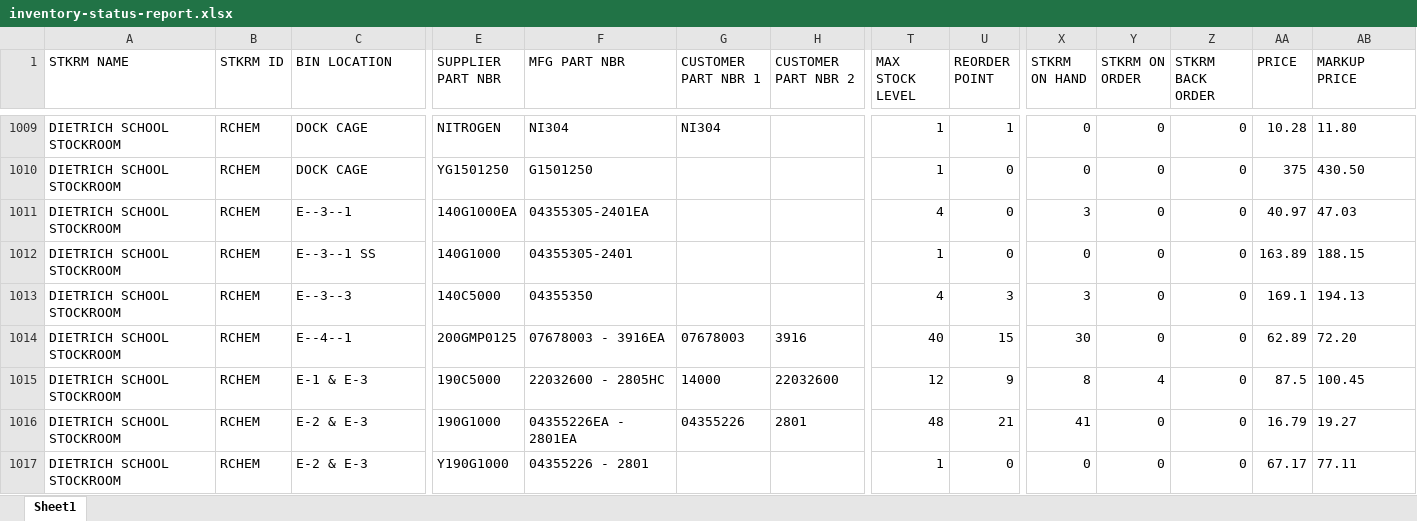
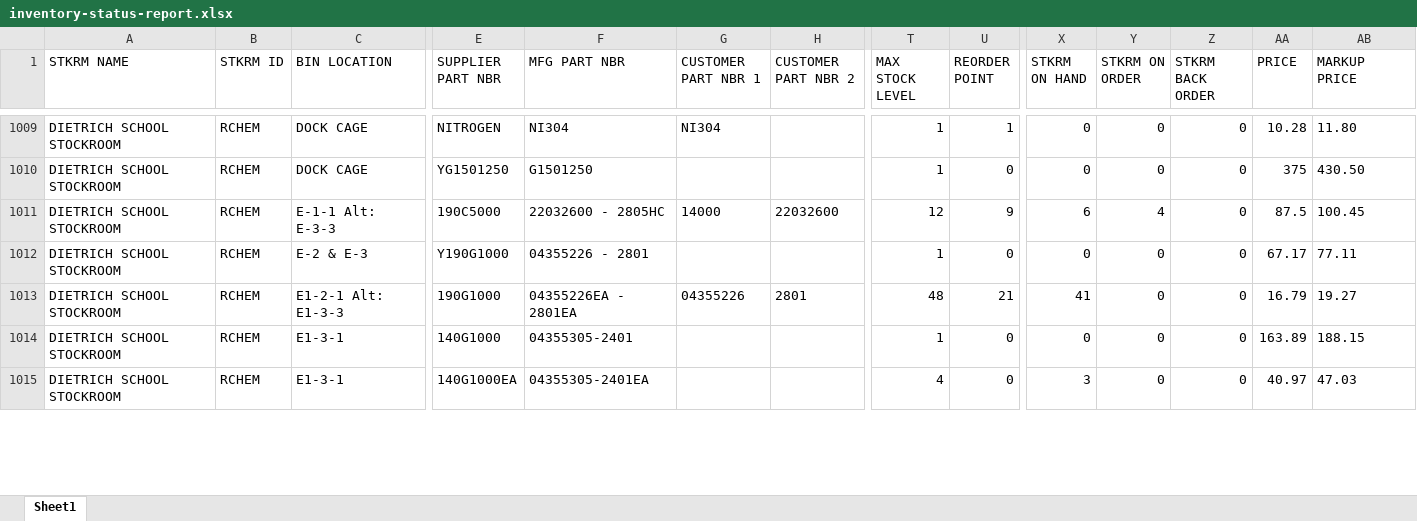
Before and after one commit to dssstockroom/dssstockroom.github.io, an Excel workbook: inventory-status-report.xlsx, sheet Sheet1, drawn as a sheet; only a part is shown, gaps mark what is left out; values as stored, in another font and other column widths than the file's, no borders; removed rows and columns are numbered as before the commit, all else as after; rows hold the shown columns only; the diff covers the shown part only; the diff names each change by its address in the sheet, - before the commit and + after, or states it on an @@ line.

Commit message:
Add files via upload

```diff
--- a/inventory-status-report.xlsx (sheet Sheet1)
+++ b/inventory-status-report.xlsx (sheet Sheet1)
-row 1011: DIETRICH SCHOOL STOCKROOM | RCHEM | E--3--1 | 140G1000EA | 04355305-2401EA |  |  | 4 | 0 | 3 | 0 | 0 | 40.97 | 47.03
-row 1012: DIETRICH SCHOOL STOCKROOM | RCHEM | E--3--1 SS | 140G1000 | 04355305-2401 |  |  | 1 | 0 | 0 | 0 | 0 | 163.89 | 188.15
-row 1013: DIETRICH SCHOOL STOCKROOM | RCHEM | E--3--3 | 140C5000 | 04355350 |  |  | 4 | 3 | 3 | 0 | 0 | 169.1 | 194.13
-row 1014: DIETRICH SCHOOL STOCKROOM | RCHEM | E--4--1 | 200GMP0125 | 07678003 - 3916EA | 07678003 | 3916 | 40 | 15 | 30 | 0 | 0 | 62.89 | 72.20
-C1011 (BIN LOCATION): E-1 & E-3
+C1011 (BIN LOCATION): E-1-1 Alt: E-3-3
-X1011 (STKRM ON HAND): 8
+X1011 (STKRM ON HAND): 6
-row 1016: DIETRICH SCHOOL STOCKROOM | RCHEM | E-2 & E-3 | 190G1000 | 04355226EA - 2801EA | 04355226 | 2801 | 48 | 21 | 41 | 0 | 0 | 16.79 | 19.27
+row 1013: DIETRICH SCHOOL STOCKROOM | RCHEM | E1-2-1 Alt: E1-3-3 | 190G1000 | 04355226EA - 2801EA | 04355226 | 2801 | 48 | 21 | 41 | 0 | 0 | 16.79 | 19.27
+row 1014: DIETRICH SCHOOL STOCKROOM | RCHEM | E1-3-1 | 140G1000 | 04355305-2401 |  |  | 1 | 0 | 0 | 0 | 0 | 163.89 | 188.15
+row 1015: DIETRICH SCHOOL STOCKROOM | RCHEM | E1-3-1 | 140G1000EA | 04355305-2401EA |  |  | 4 | 0 | 3 | 0 | 0 | 40.97 | 47.03
```
Also changed, not shown: 5 added rows, 3 removed rows and 73 edited cells elsewhere in this sheet.
